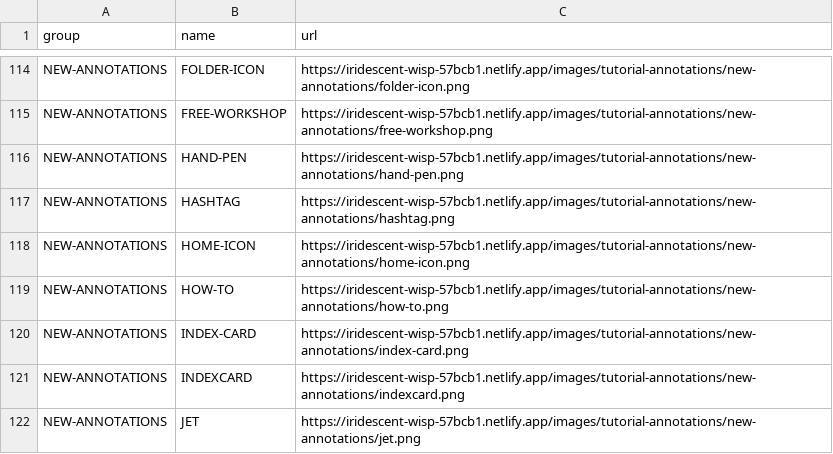
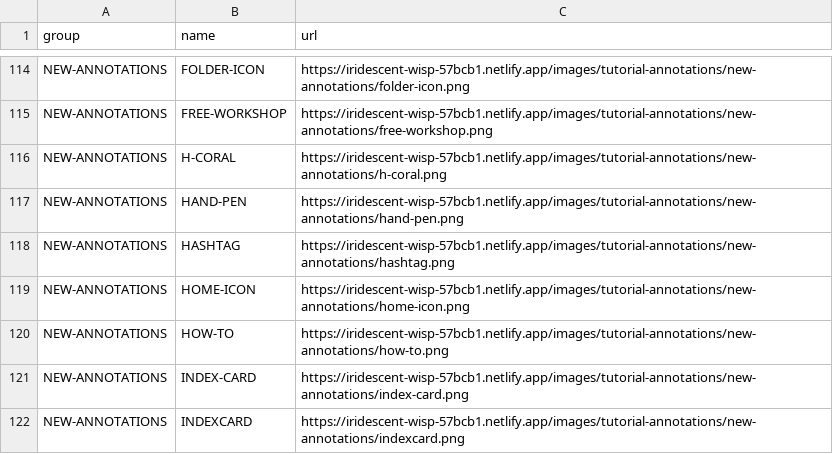
Before and after one commit to stenohacker/mh_media, a CSV file: shapes.csv, drawn as a sheet; only a part is shown, gaps mark what is left out; the shorter side is filled out with more unchanged rows.

```diff
--- a/shapes.csv
+++ b/shapes.csv
@@ -115,2 +115,3 @@ NEW-ANNOTATIONS,FOLDER-ICON,https://iridescent-wisp-57bcb1.netlify.app/images/tu
 NEW-ANNOTATIONS,FREE-WORKSHOP,https://iridescent-wisp-57bcb1.netlify.app/images/tutorial-annotations/new-annotations/free-workshop.png
+NEW-ANNOTATIONS,H-CORAL,https://iridescent-wisp-57bcb1.netlify.app/images/tutorial-annotations/new-annotations/h-coral.png
 NEW-ANNOTATIONS,HAND-PEN,https://iridescent-wisp-57bcb1.netlify.app/images/tutorial-annotations/new-annotations/hand-pen.png
```
Also changed, not shown: 3 other files.
